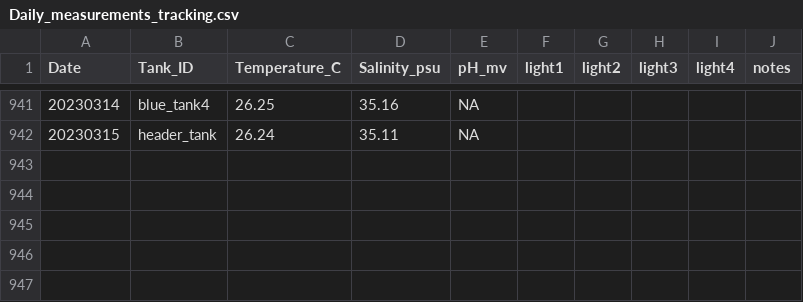
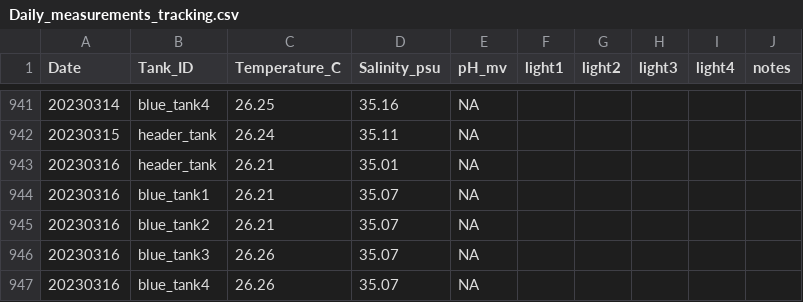
Before and after one commit to Putnam-Lab/CBLS_Wetlab, a CSV file: Data/Daily_measurements_tracking.csv, drawn as a sheet; only a part is shown, gaps mark what is left out; the diff names each change by its address in the sheet, - before the commit and + after, or states it on an @@ line.

Commit message:
Update Daily_measurements_tracking.csv

```diff
--- a/Data/Daily_measurements_tracking.csv
+++ b/Data/Daily_measurements_tracking.csv
+row 943: 20230316 | header_tank | 26.21 | 35.01 | NA
+row 944: 20230316 | blue_tank1 | 26.21 | 35.07 | NA
+row 945: 20230316 | blue_tank2 | 26.21 | 35.07 | NA
+row 946: 20230316 | blue_tank3 | 26.26 | 35.07 | NA
+row 947: 20230316 | blue_tank4 | 26.26 | 35.07 | NA
```
